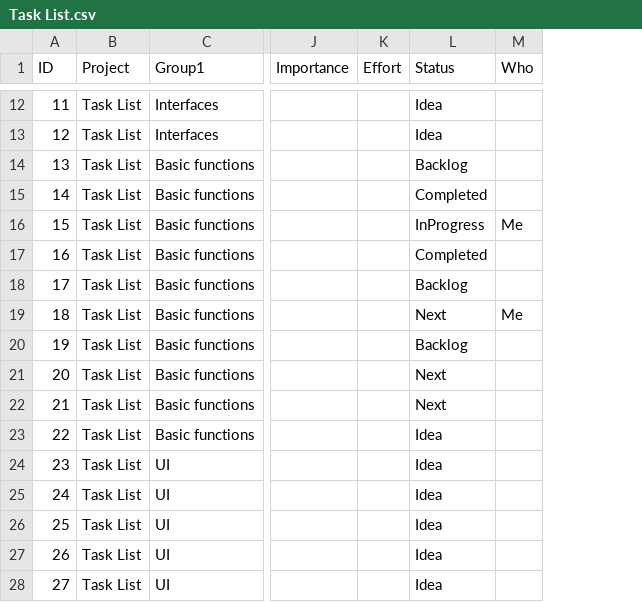
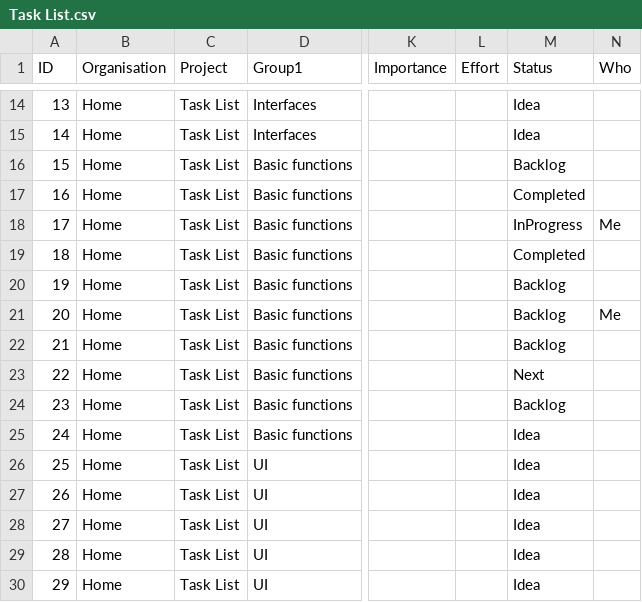
Before and after one commit to ebolar/TimeBox, a CSV file: Task List.csv, drawn as a sheet; only a part is shown, gaps mark what is left out; addresses are those after the commit; the diff covers the shown part only; the diff names each change by its address in the sheet, - before the commit and + after, or states it on an @@ line.

```diff
--- a/Task List.csv
+++ b/Task List.csv
+column B (Organisation), rows 14-30: all Home
@@ column A (ID) renumbered between rows 4 and 34 @@
-M21 (Status): Next
+M21 (Status): Backlog
-M24 (Status): Next
+M24 (Status): Backlog
```
Also changed, not shown: 16 added rows elsewhere in this file, 1 other file.
